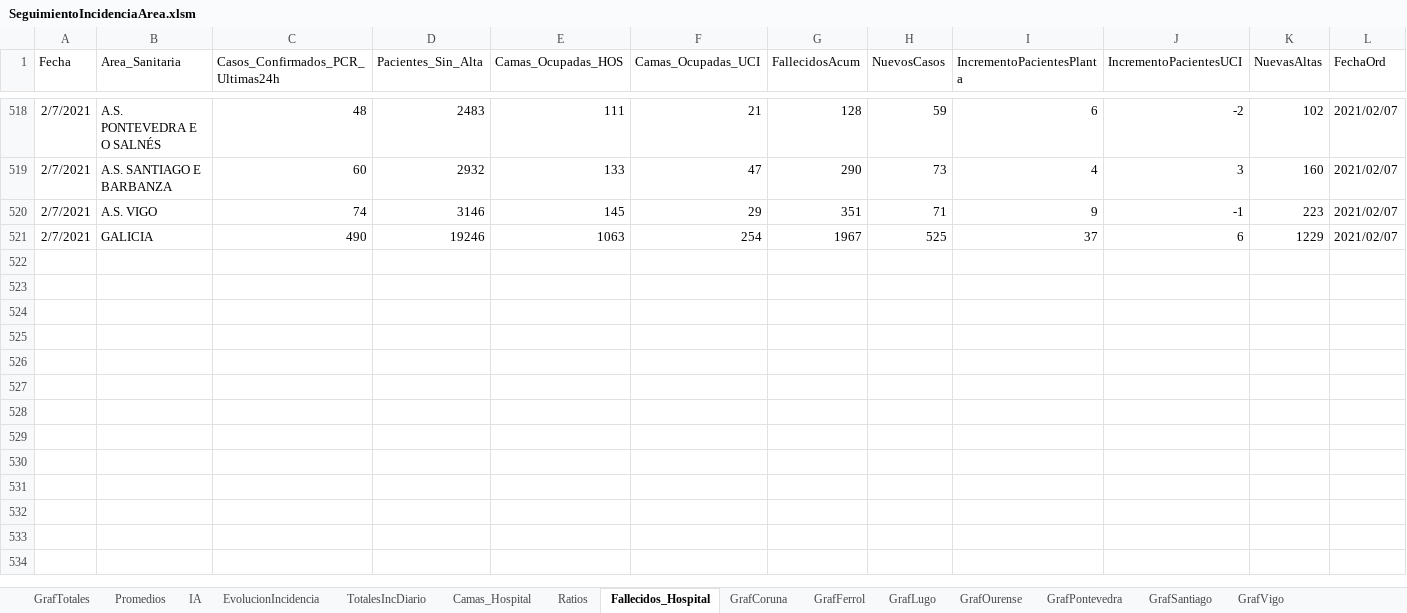
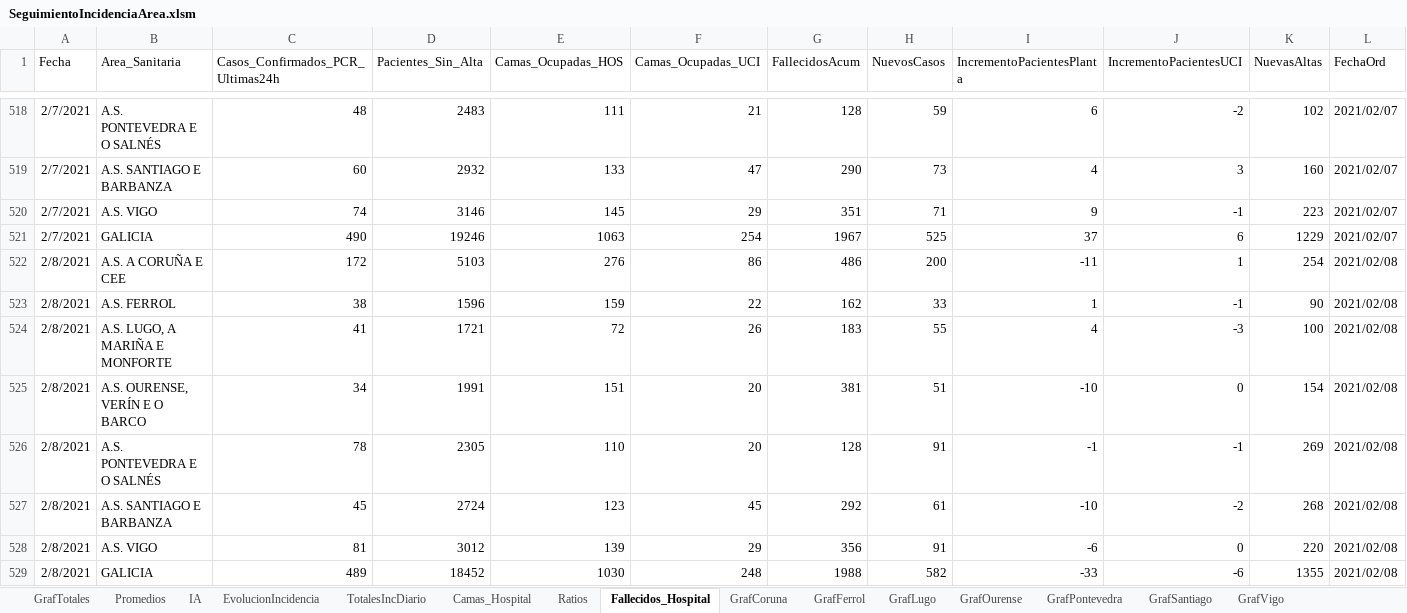
Before and after one commit to NiSanRo/Datos_Covid_Portal_Sergas, an Excel workbook: SeguimientoIncidenciaArea.xlsm, sheet Fallecidos_Hospital, drawn as a sheet; only a part is shown, gaps mark what is left out; values as stored, in another font and other column widths than the file's, no borders; table styles not drawn; rows hold the shown columns only; the diff names each change by its address in the sheet, - before the commit and + after, or states it on an @@ line.

```diff
--- a/SeguimientoIncidenciaArea.xlsm (sheet Fallecidos_Hospital)
+++ b/SeguimientoIncidenciaArea.xlsm (sheet Fallecidos_Hospital)
+row 522: 2/8/2021 | A.S. A CORUÑA E CEE | 172 | 5103 | 276 | 86 | 486 | 200 | -11 | 1 | 254 | 2021/02/08
+row 523: 2/8/2021 | A.S. FERROL | 38 | 1596 | 159 | 22 | 162 | 33 | 1 | -1 | 90 | 2021/02/08
+row 524: 2/8/2021 | A.S. LUGO, A MARIÑA E MONFORTE | 41 | 1721 | 72 | 26 | 183 | 55 | 4 | -3 | 100 | 2021/02/08
+row 525: 2/8/2021 | A.S. OURENSE, VERÍN E O BARCO | 34 | 1991 | 151 | 20 | 381 | 51 | -10 | 0 | 154 | 2021/02/08
+row 526: 2/8/2021 | A.S. PONTEVEDRA E O SALNÉS | 78 | 2305 | 110 | 20 | 128 | 91 | -1 | -1 | 269 | 2021/02/08
+row 527: 2/8/2021 | A.S. SANTIAGO E BARBANZA | 45 | 2724 | 123 | 45 | 292 | 61 | -10 | -2 | 268 | 2021/02/08
+row 528: 2/8/2021 | A.S. VIGO | 81 | 3012 | 139 | 29 | 356 | 91 | -6 | 0 | 220 | 2021/02/08
+row 529: 2/8/2021 | GALICIA | 489 | 18452 | 1030 | 248 | 1988 | 582 | -33 | -6 | 1355 | 2021/02/08
```
Also changed, not shown: sheet EvolucionIncidencia, sheet HistoricoCifrasTotales, sheet Promedios, sheet SeguimientoFerrol, sheet SeguimientoPontevedra, sheet SeguimientoLugo, 15 more sheets, hidden cells, charts or pictures, 7 other files.
